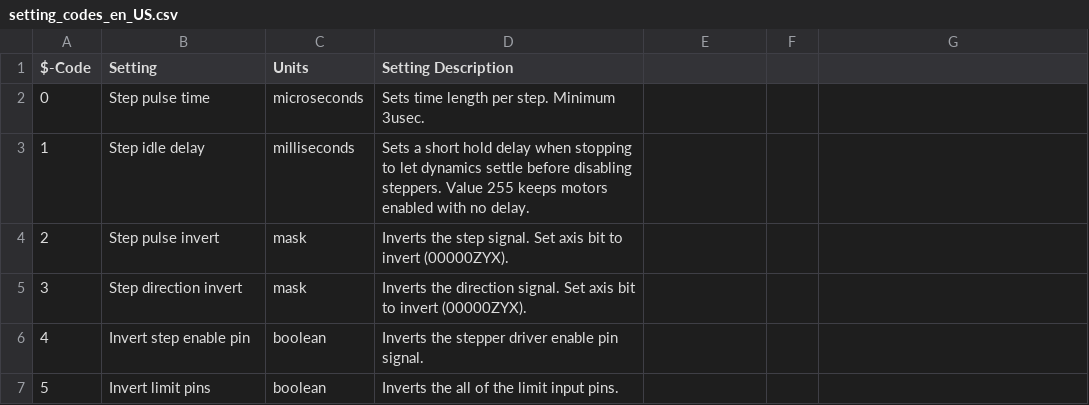
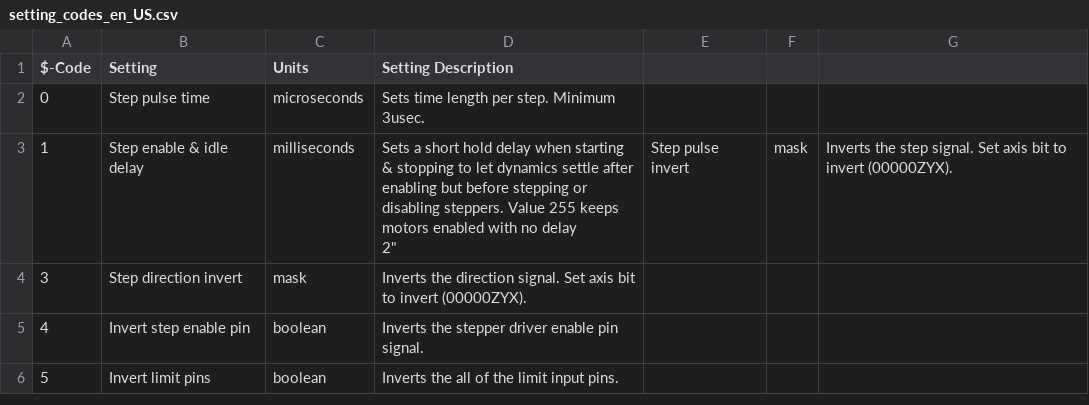
Before and after one commit to HuubBuis/grbl, a CSV file: doc/csv/setting_codes_en_US.csv, drawn as a sheet; only a part is shown.

Commit message:
Improved Threading synchronization and support for Lichuan servo's in step/dir mode
Improved Threading synchronization
Added a step enable delay to support servo drivers in step/dir mode (like Lichuan A4 series)
Some minor changes
Update setting_codes_en_US.csv
Update config.h

```diff
--- a/doc/csv/setting_codes_en_US.csv
+++ b/doc/csv/setting_codes_en_US.csv
@@ -2,4 +2,4 @@
 "0","Step pulse time","microseconds","Sets time length per step. Minimum 3usec."
-"1","Step idle delay","milliseconds","Sets a short hold delay when stopping to let dynamics settle before disabling steppers. Value 255 keeps motors enabled with no delay."
-"2","Step pulse invert","mask","Inverts the step signal. Set axis bit to invert (00000ZYX)."
+"1","Step enable & idle delay","milliseconds","Sets a short hold delay when starting & stopping to let dynamics settle after enabling but before stepping or disabling steppers. Value 255 keeps motors enabled with no delay
+"2","Step pulse invert","mask","Inverts the step signal. Set axis bit to invert (00000ZYX)."
 "3","Step direction invert","mask","Inverts the direction signal. Set axis bit to invert (00000ZYX)."
```
Also changed, not shown: 10 other files.
